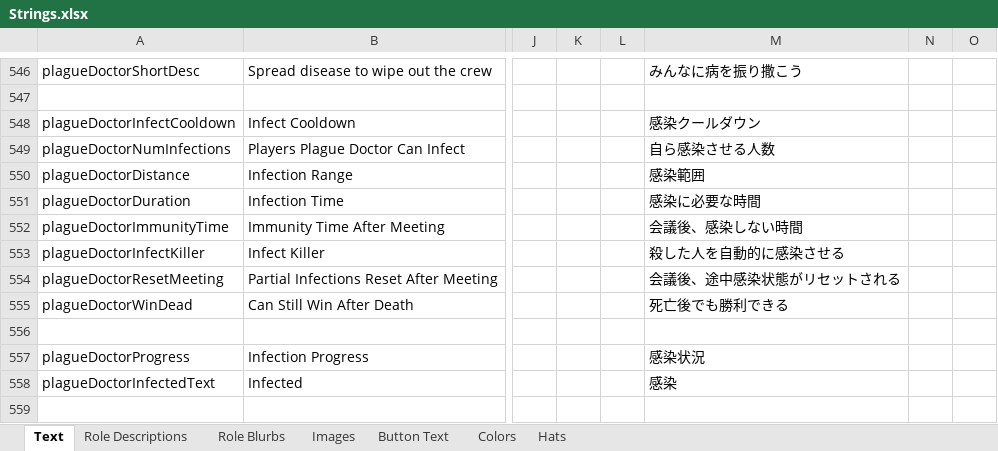
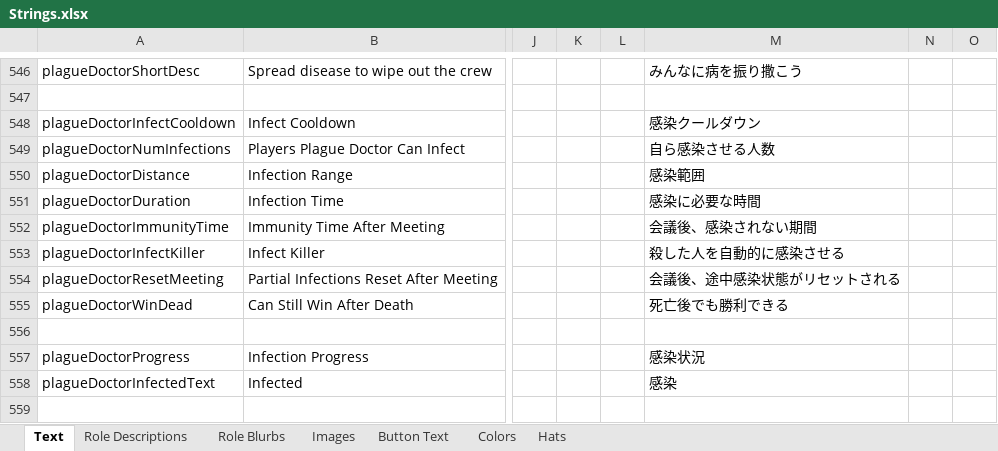
Before and after one commit to yukinogatari/TheOtherRoles-GM, an Excel workbook: Strings.xlsx, sheet Text, drawn as a sheet; only a part is shown, gaps mark what is left out; values as stored, in another font and other column widths than the file's, no borders; the diff names each change by its address in the sheet, - before the commit and + after, or states it on an @@ line.

```diff
--- a/Strings.xlsx (sheet Text)
+++ b/Strings.xlsx (sheet Text)
-M552: 会議後、感染しない時間
+M552: 会議後、感染されない期間
```
Also changed, not shown: sheet Role Descriptions, 4 other files.
